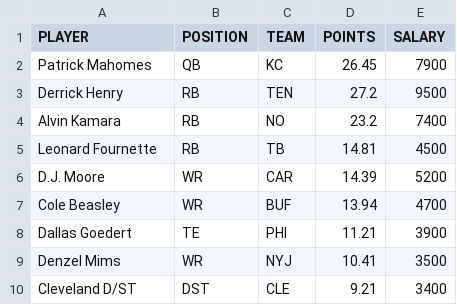
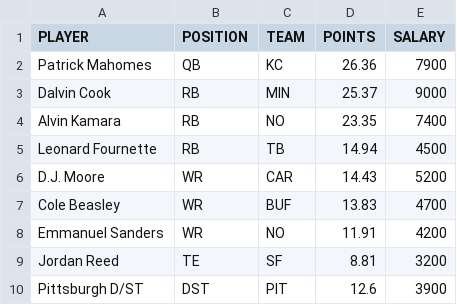
Before and after one commit to tomasokal/github_actions_examples, a CSV file: Output/example_calculation_output.csv, drawn as a sheet.

```diff
--- a/Output/example_calculation_output.csv
+++ b/Output/example_calculation_output.csv
@@ -1,10 +1,10 @@
 PLAYER,POSITION,TEAM,POINTS,SALARY
-Patrick Mahomes,QB,KC,26.45,7900
-Derrick Henry,RB,TEN,27.2,9500
-Alvin Kamara,RB,NO,23.2,7400
-Leonard Fournette,RB,TB,14.81,4500
-D.J. Moore,WR,CAR,14.39,5200
-Cole Beasley,WR,BUF,13.94,4700
-Dallas Goedert,TE,PHI,11.21,3900
-Denzel Mims,WR,NYJ,10.41,3500
-Cleveland D/ST,DST,CLE,9.21,3400
+Patrick Mahomes,QB,KC,26.36,7900
+Dalvin Cook,RB,MIN,25.37,9000
+Alvin Kamara,RB,NO,23.35,7400
+Leonard Fournette,RB,TB,14.94,4500
+D.J. Moore,WR,CAR,14.43,5200
+Cole Beasley,WR,BUF,13.83,4700
+Emmanuel Sanders,WR,NO,11.91,4200
+Jordan Reed,TE,SF,8.81,3200
+Pittsburgh D/ST,DST,PIT,12.6,3900
```
